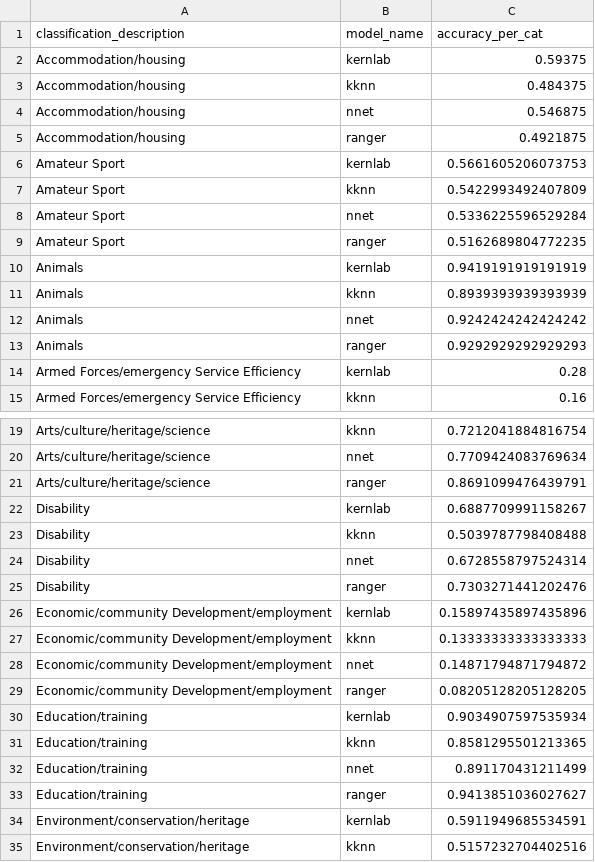
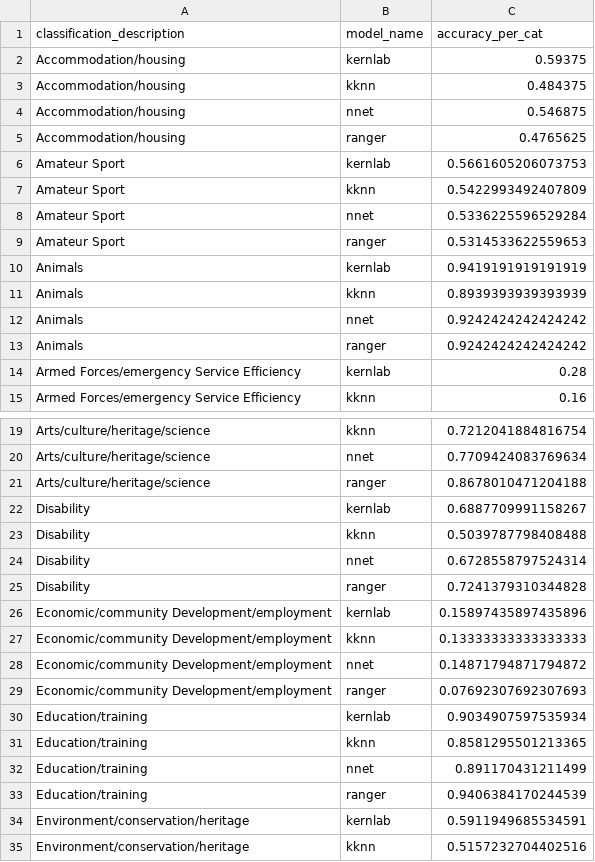
Before and after one commit to ClaireBenard/charity-classifier-app, a CSV file: data/acc_per_cat.csv, drawn as a sheet; only a part is shown, gaps mark what is left out; the diff covers the shown part only.

```diff
--- a/data/acc_per_cat.csv
+++ b/data/acc_per_cat.csv
@@ -4,3 +4,3 @@ Accommodation/housing,kknn,0.484375
 Accommodation/housing,nnet,0.546875
-Accommodation/housing,ranger,0.4921875
+Accommodation/housing,ranger,0.4765625
 Amateur Sport,kernlab,0.5661605206073753
@@ -8,3 +8,3 @@ Amateur Sport,kknn,0.5422993492407809
 Amateur Sport,nnet,0.5336225596529284
-Amateur Sport,ranger,0.5162689804772235
+Amateur Sport,ranger,0.5314533622559653
 Animals,kernlab,0.9419191919191919
@@ -12,3 +12,3 @@ Animals,kknn,0.8939393939393939
 Animals,nnet,0.9242424242424242
-Animals,ranger,0.9292929292929293
+Animals,ranger,0.9242424242424242
 Armed Forces/emergency Service Efficiency,kernlab,0.28
@@ -20,3 +20,3 @@ Arts/culture/heritage/science,kknn,0.7212041884816754
 Arts/culture/heritage/science,nnet,0.7709424083769634
-Arts/culture/heritage/science,ranger,0.8691099476439791
+Arts/culture/heritage/science,ranger,0.8678010471204188
 Disability,kernlab,0.6887709991158267
@@ -24,3 +24,3 @@ Disability,kknn,0.5039787798408488
 Disability,nnet,0.6728558797524314
-Disability,ranger,0.7303271441202476
+Disability,ranger,0.7241379310344828
 Economic/community Development/employment,kernlab,0.15897435897435896
@@ -28,3 +28,3 @@ Economic/community Development/employment,kknn,0.13333333333333333
 Economic/community Development/employment,nnet,0.14871794871794872
-Economic/community Development/employment,ranger,0.08205128205128205
+Economic/community Development/employment,ranger,0.07692307692307693
 Education/training,kernlab,0.9034907597535934
@@ -32,3 +32,3 @@ Education/training,kknn,0.8581295501213365
 Education/training,nnet,0.891170431211499
-Education/training,ranger,0.9413851036027627
+Education/training,ranger,0.9406384170244539
 Environment/conservation/heritage,kernlab,0.5911949685534591
```
Also changed, not shown: 6 edited cells elsewhere in this file, 5 other files.
